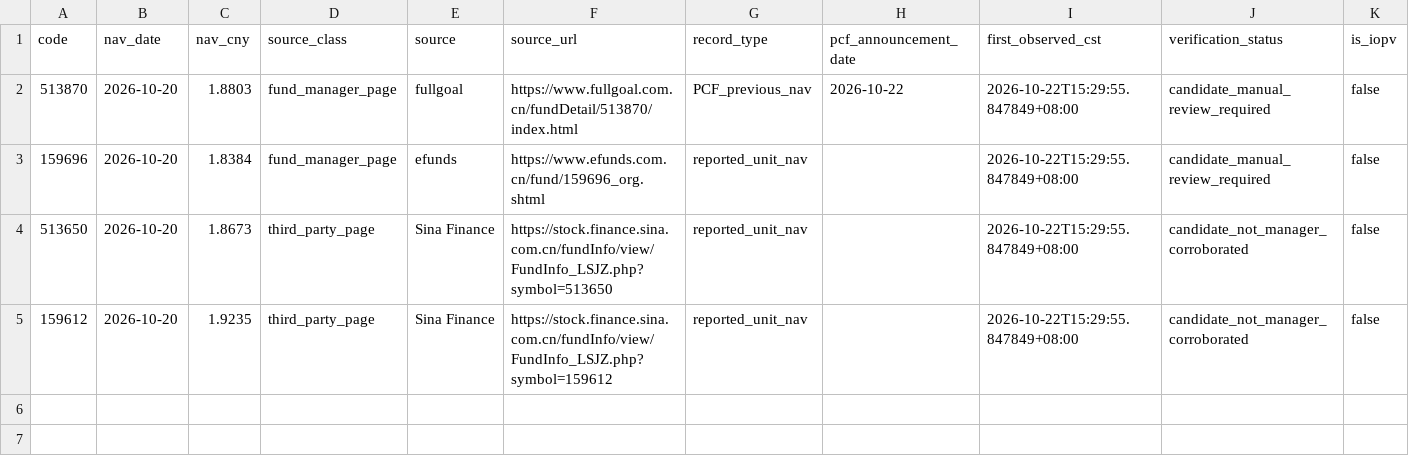
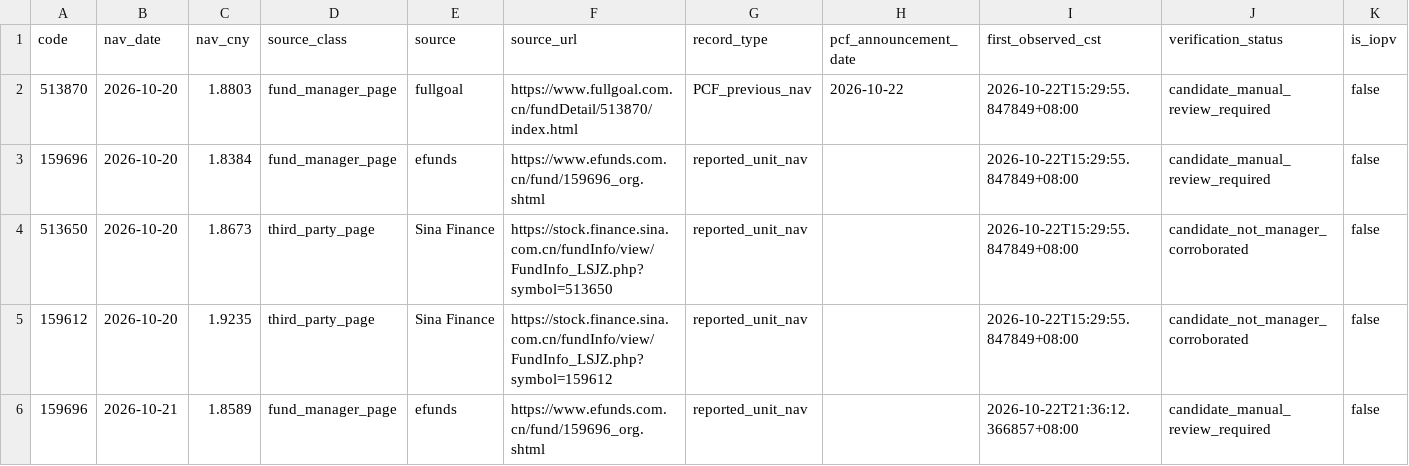
Before and after one commit to lilyQ-stack/qdii-etf-premium-tracker, a CSV file: data/nav_candidates.csv, drawn as a sheet; the diff names each change by its address in the sheet, - before the commit and + after, or states it on an @@ line.

```diff
--- a/data/nav_candidates.csv
+++ b/data/nav_candidates.csv
+row 6: 159696 | 2026-10-21 | 1.8589 | fund_manager_page | efunds | https://www.efunds.com.cn/fund/159696_org.shtml | reported_unit_nav |  | 2026-10-22T21:36:12.366857+08:00 | candidate_manual_review_required | false
```
